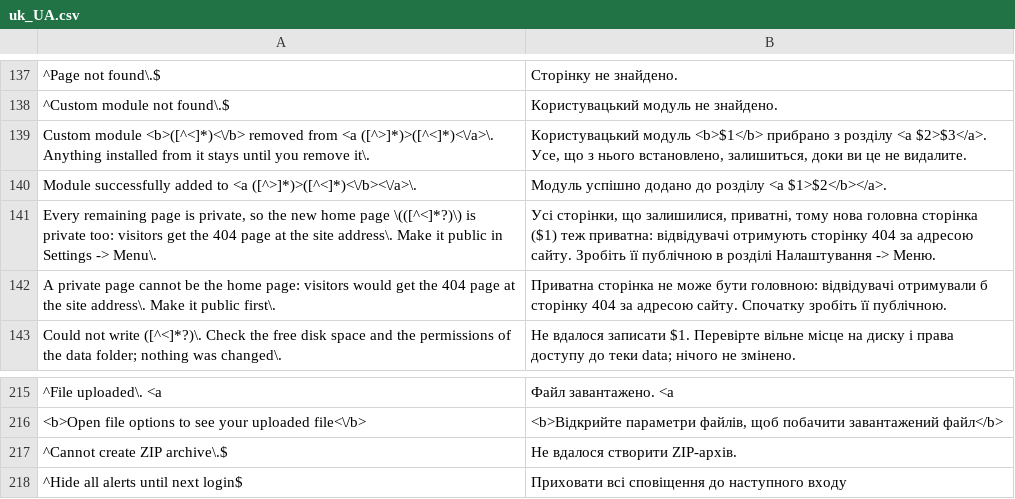
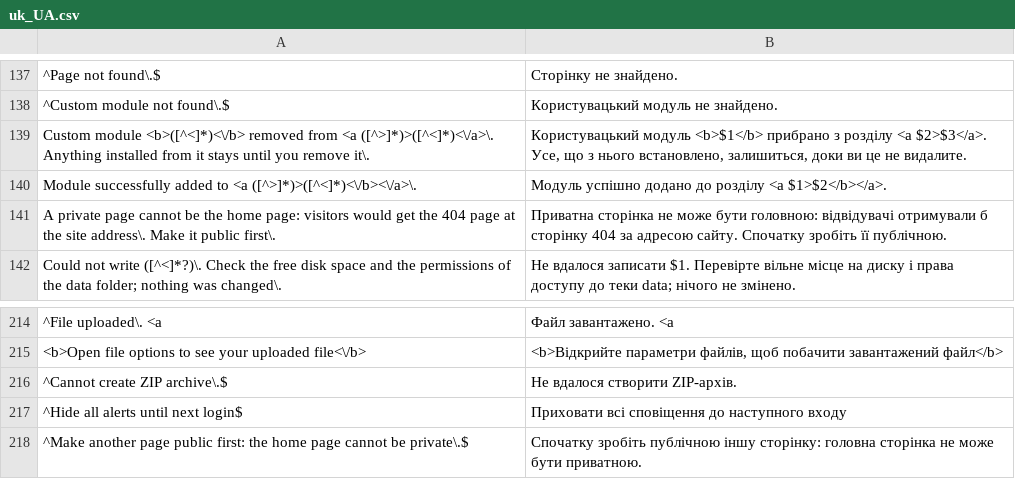
Before and after one commit to robiso/translation-ukranian, a CSV file: uk_UA.csv, drawn as a sheet; only a part is shown, gaps mark what is left out; removed rows and columns are numbered as before the commit, all else as after; the diff names each change by its address in the sheet, - before the commit and + after, or states it on an @@ line.

Commit message:
translation-ukranian 3.1.7: new home-page alert from core a4a3f1b translated, removed alert dropped; model draft, review welcome
The 3.7.0 branch head (a4a3f1b) changed two alerts:
- added: "Make another page public first: the home page cannot be private."
  (deleting the home page while every other page is private). One anchored
  row (^...$) translates it.
- removed: "Every remaining page is private, so the new home page (...) is
  private too: ...". Its row is dropped; the core no longer raises it.

Nothing else changes in this commit; it goes out together with the previous
one as 3.1.7.

MODEL DRAFT: the new wording was written by an AI model (Claude Opus 5.5)
without a native-speaker review. Corrections from speakers are welcome as
issues or pull requests.

Tested before the push: the CSV through the plugin's own str_getcsv call on
PHP 8.5 and 7.4; the alert listener on every alert of a4a3f1b through the
core's own alert() (all translated, tags identical), and on 1b8141c, 3542163,
19b242e and 3.6.0 (the removed alert now passes through unchanged); the
settings output identical to the previous version; and the plugin installed
on a4a3f1b with real failed-login, backup, cache-refresh and update-box pages.

```diff
--- a/uk_UA.csv
+++ b/uk_UA.csv
-row 141: Every remaining page is private, so the new home page \(([^<]*?)\) is private too: visitors get the 404 page at the site address\. Make it public in Settings -> Menu\. | Усі сторінки, що залишилися, приватні, тому нова головна сторінка ($1) теж приватна: відвідувачі отримують сторінку 404 за адресою сайту. Зробіть її публічною в розділі Налаштування -> Меню.
+row 218: ^Make another page public first: the home page cannot be private\.$ | Спочатку зробіть публічною іншу сторінку: головна сторінка не може бути приватною.
```
